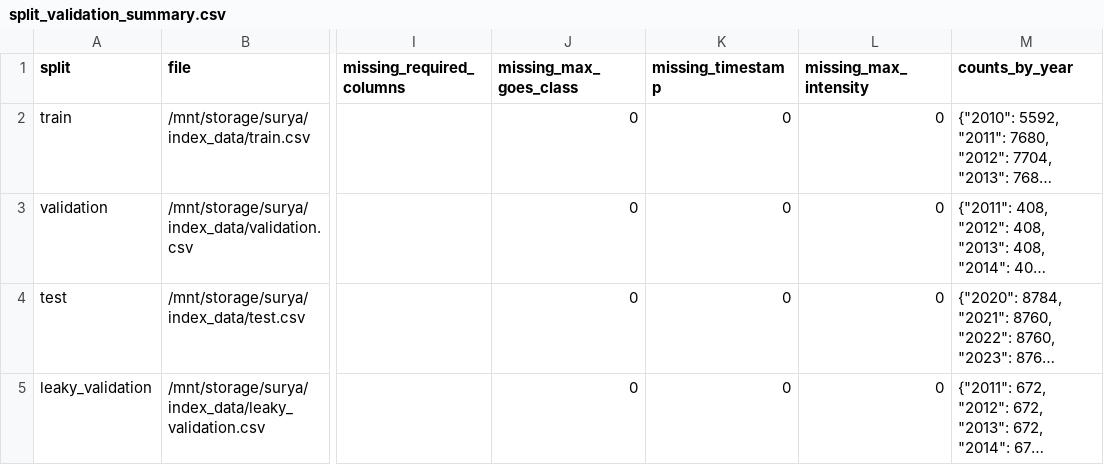
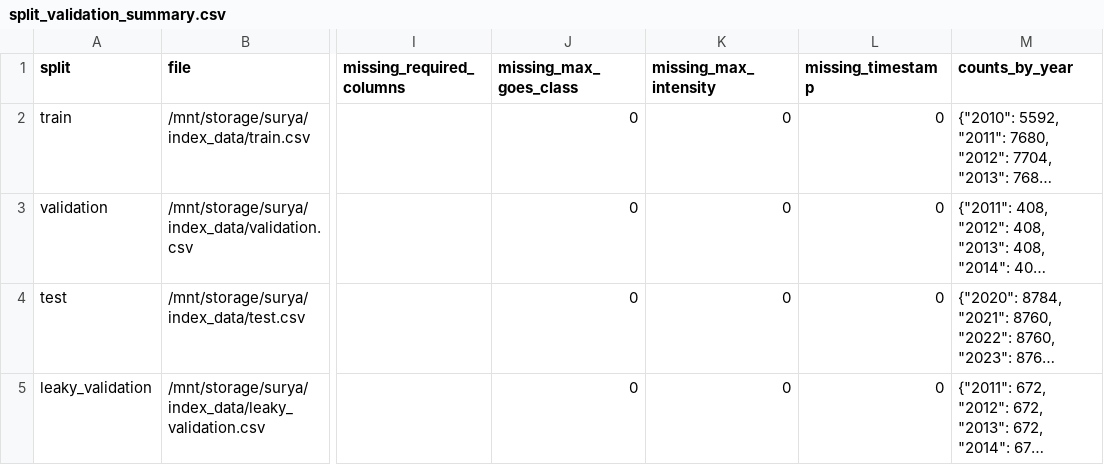
Before and after one commit to JinsuHongg/rxfi-benchmark, a CSV file: outputs/rxfi_distribution/tables/split_validation_summary.csv, drawn as a sheet; only a part is shown, gaps mark what is left out; long unchanged cells end in …; the diff names each change by its address in the sheet, - before the commit and + after, or states it on an @@ line.

```diff
--- a/outputs/rxfi_distribution/tables/split_validation_summary.csv
+++ b/outputs/rxfi_distribution/tables/split_validation_summary.csv
-K1: missing_timestamp
+K1: missing_max_intensity
-L1: missing_max_intensity
+L1: missing_timestamp
```
Also changed, not shown: outputs/rxfi_distribution/tables/flare_class_distribution.csv, outputs/rxfi_distribution/tables/matching_summary.csv, 15 other files.
